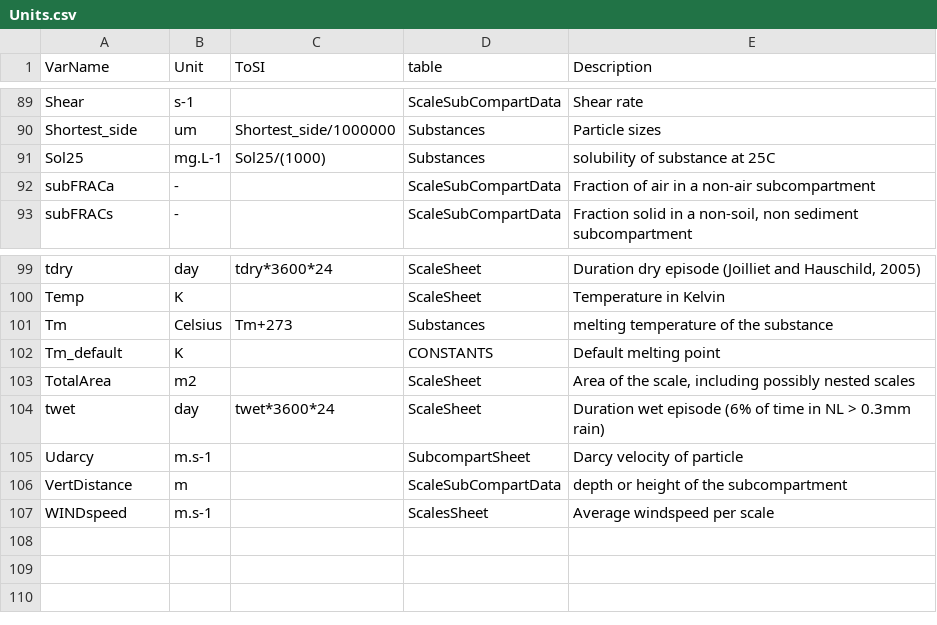
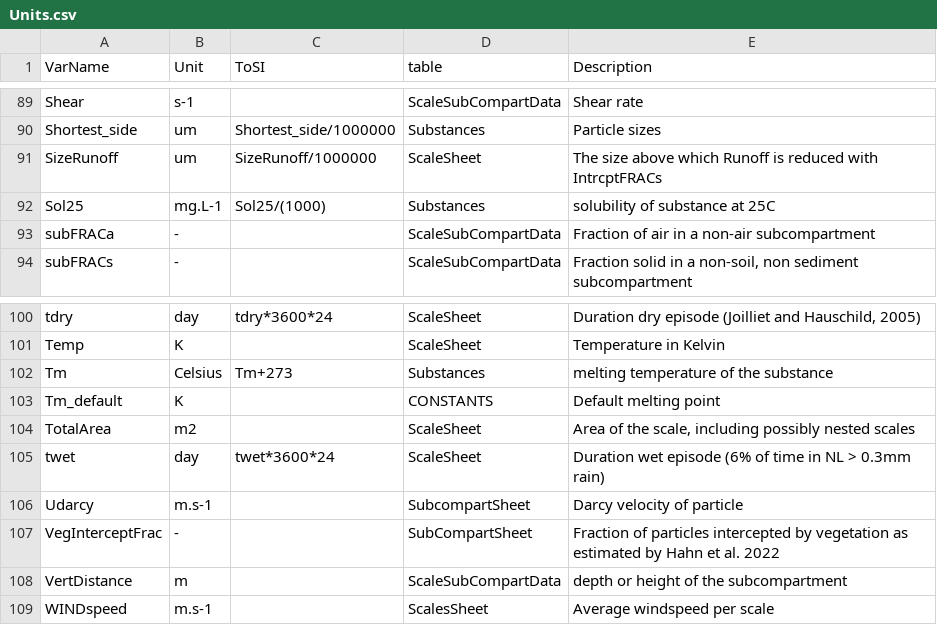
Before and after one commit to rivm-syso/SBooScripts, a CSV file: data/Units.csv, drawn as a sheet; only a part is shown, gaps mark what is left out.

Commit message:
Add VegInterceptFrac and SizeRunoff

```diff
--- a/data/Units.csv
+++ b/data/Units.csv
@@ -90,2 +90,3 @@ Shear,s-1,,ScaleSubCompartData,Shear rate
 Shortest_side,um,Shortest_side/1000000,Substances,Particle sizes
+SizeRunoff,um,SizeRunoff/1000000,ScaleSheet,The size above which Runoff is reduced with IntrcptFRACs
 Sol25,mg.L-1,Sol25/(1000),Substances,solubility of substance at 25C
@@ -105,2 +106,3 @@ twet,day,twet*3600*24,ScaleSheet,Duration wet episode (6% of time in NL > 0.3mm
 Udarcy,m.s-1,,SubcompartSheet,Darcy velocity of particle
+VegInterceptFrac,-,,SubCompartSheet,Fraction of particles intercepted by vegetation as estimated by Hahn et al. 2022
 VertDistance,m,,ScaleSubCompartData,depth or height of the subcompartment
```
Also changed, not shown: data/ScaleSheet.csv, data/SubCompartSheet.csv.
